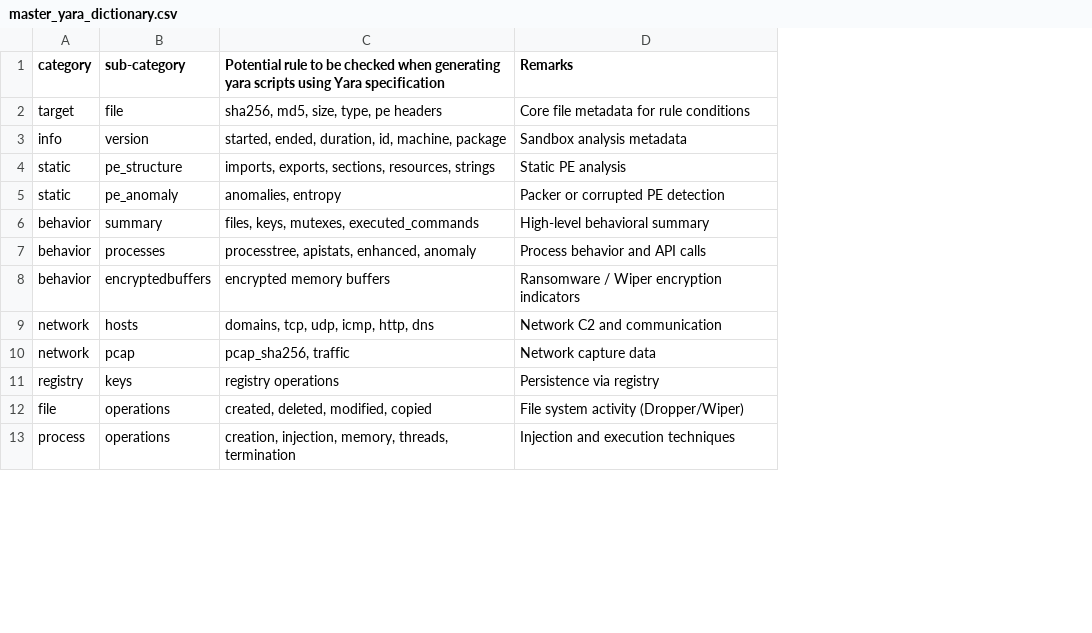
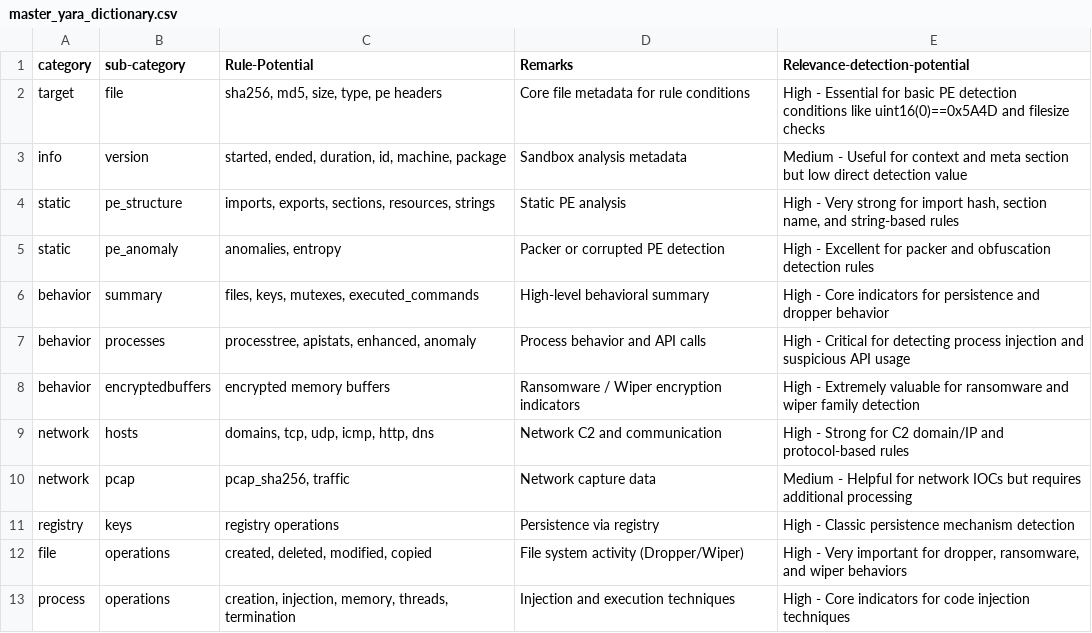
Before and after one commit to rajramdsci/yara-gen, a CSV file: yara_rule_generator/configuration/master_yara_dictionary.csv, drawn as a sheet; only a part is shown; the diff names each change by its address in the sheet, - before the commit and + after, or states it on an @@ line.

Commit message:
generating design python progs

```diff
--- a/yara_rule_generator/configuration/master_yara_dictionary.csv
+++ b/yara_rule_generator/configuration/master_yara_dictionary.csv
+column E (Relevance-detection-potential), rows 2-13: High - Essential for basic PE detection conditions like uint16(0)==0x5A4D and filesize checks | Medium - Useful for context and meta section but low direct detection value | High - Very strong for import hash, section name, and string-based rules | High - Excellent for packer and obfuscation detection rules | High - Core indicators for persistence and dropper behavior | High - Critical for detecting process injection and suspicious API usage | High - Extremely valuable for ransomware and wiper family detection | High - Strong for C2 domain/IP and protocol-based rules | Medium - Helpful for network IOCs but requires additional processing | High - Classic persistence mechanism detection | High - Very important for dropper, ransomware, and wiper behaviors | High - Core indicators for code injection techniques
-C1: Potential rule to be checked when generating yara scripts using Yara specification
+C1: Rule-Potential
```
Also changed, not shown: 2 other files.
